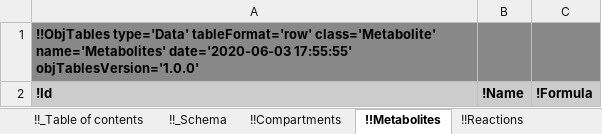
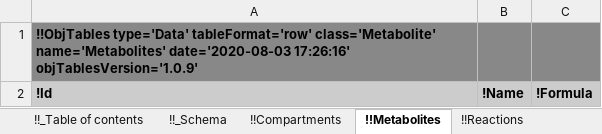
Before and after one commit to KarrLab/obj_tables, an Excel workbook: examples/kinetic_metabolic_model/template.xlsx, sheet !!Metabolites, drawn as a sheet; values as stored, in another font and other column widths than the file's, no borders; the diff names each change by its address in the sheet, - before the commit and + after, or states it on an @@ line.

```diff
--- a/examples/kinetic_metabolic_model/template.xlsx (sheet !!Metabolites)
+++ b/examples/kinetic_metabolic_model/template.xlsx (sheet !!Metabolites)
-A1: …class='Metabolite' name='Metabolites' date='2020-06-03 17:55:55' objTablesVersion='1.0.0'
+A1: …class='Metabolite' name='Metabolites' date='2020-08-03 17:26:16' objTablesVersion='1.0.9'
```
Also changed, not shown: sheet !!_Table of contents, sheet !!_Schema, sheet !!Compartments, sheet !!Regulations, sheet !!References, sheet !!Reactions, examples/kinetic_metabolic_model/data.xlsx, examples/kinetic_metabolic_model/schema_and_data.xlsx, 38 other files.
